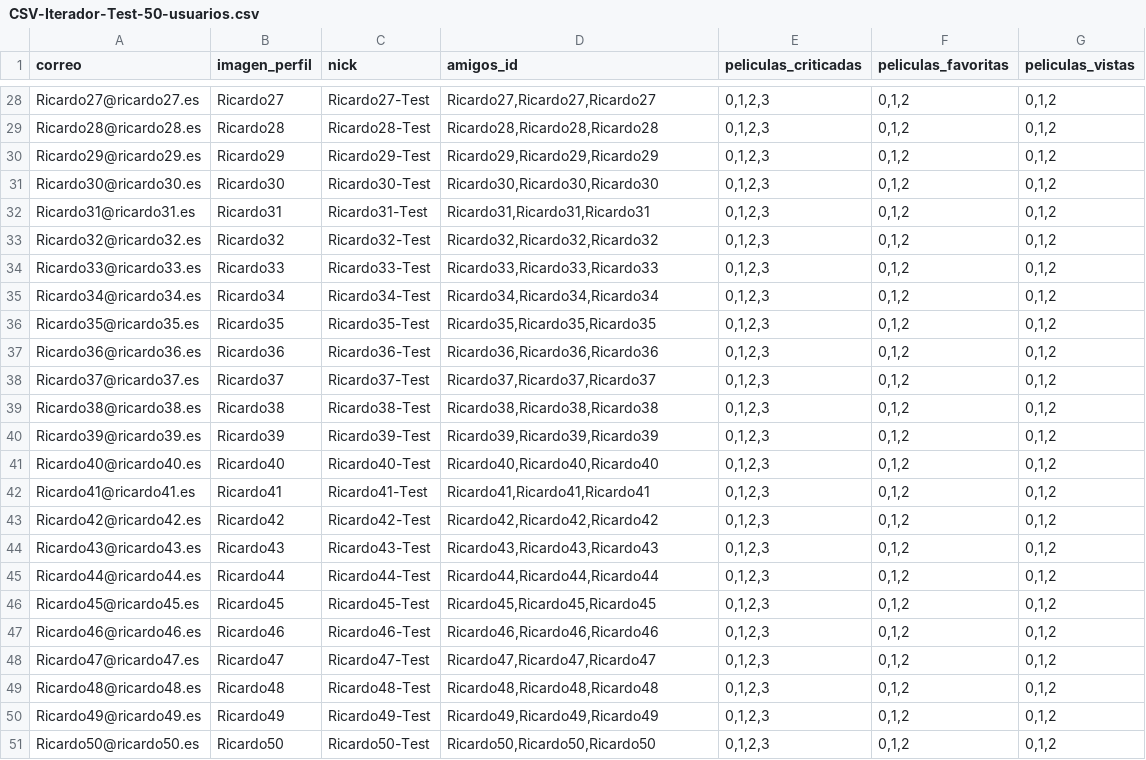
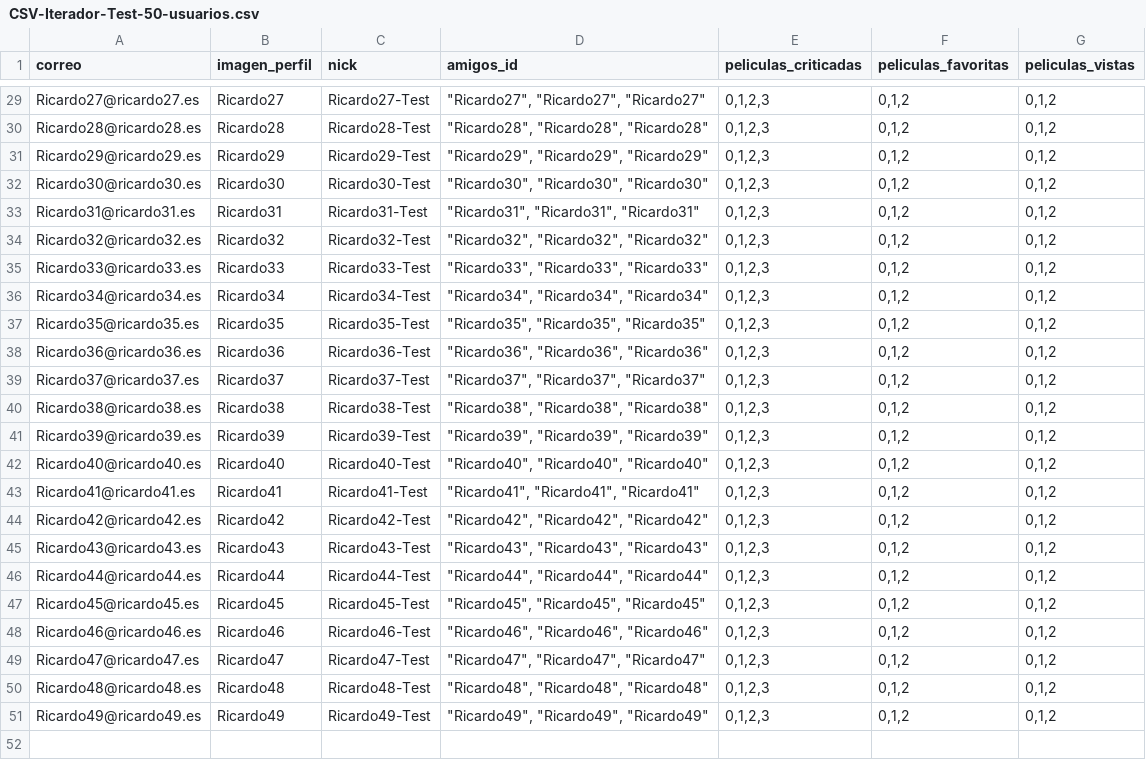
Before and after one commit to The-Sirk/proyectoTFG, a CSV file: Testing/CSV-Iterador-Test-50-usuarios.csv, drawn as a sheet; only a part is shown, gaps mark what is left out; removed rows and columns are numbered as before the commit, all else as after; the diff covers the shown part only; the diff names each change by its address in the sheet, - before the commit and + after, or states it on an @@ line.

Commit message:
Test de newman y nuevos postman

```diff
--- a/Testing/CSV-Iterador-Test-50-usuarios.csv
+++ b/Testing/CSV-Iterador-Test-50-usuarios.csv
-D29 (amigos_id): Ricardo27,Ricardo27,Ricardo27
+D29 (amigos_id): "Ricardo27", "Ricardo27", "Ricardo27"
-D30 (amigos_id): Ricardo28,Ricardo28,Ricardo28
+D30 (amigos_id): "Ricardo28", "Ricardo28", "Ricardo28"
-D31 (amigos_id): Ricardo29,Ricardo29,Ricardo29
+D31 (amigos_id): "Ricardo29", "Ricardo29", "Ricardo29"
-D32 (amigos_id): Ricardo30,Ricardo30,Ricardo30
+D32 (amigos_id): "Ricardo30", "Ricardo30", "Ricardo30"
-D33 (amigos_id): Ricardo31,Ricardo31,Ricardo31
+D33 (amigos_id): "Ricardo31", "Ricardo31", "Ricardo31"
-D34 (amigos_id): Ricardo32,Ricardo32,Ricardo32
+D34 (amigos_id): "Ricardo32", "Ricardo32", "Ricardo32"
-D35 (amigos_id): Ricardo33,Ricardo33,Ricardo33
+D35 (amigos_id): "Ricardo33", "Ricardo33", "Ricardo33"
-D36 (amigos_id): Ricardo34,Ricardo34,Ricardo34
+D36 (amigos_id): "Ricardo34", "Ricardo34", "Ricardo34"
-D37 (amigos_id): Ricardo35,Ricardo35,Ricardo35
+D37 (amigos_id): "Ricardo35", "Ricardo35", "Ricardo35"
-D38 (amigos_id): Ricardo36,Ricardo36,Ricardo36
+D38 (amigos_id): "Ricardo36", "Ricardo36", "Ricardo36"
-D39 (amigos_id): Ricardo37,Ricardo37,Ricardo37
+D39 (amigos_id): "Ricardo37", "Ricardo37", "Ricardo37"
-D40 (amigos_id): Ricardo38,Ricardo38,Ricardo38
+D40 (amigos_id): "Ricardo38", "Ricardo38", "Ricardo38"
-D41 (amigos_id): Ricardo39,Ricardo39,Ricardo39
+D41 (amigos_id): "Ricardo39", "Ricardo39", "Ricardo39"
-D42 (amigos_id): Ricardo40,Ricardo40,Ricardo40
+D42 (amigos_id): "Ricardo40", "Ricardo40", "Ricardo40"
-D43 (amigos_id): Ricardo41,Ricardo41,Ricardo41
+D43 (amigos_id): "Ricardo41", "Ricardo41", "Ricardo41"
-D44 (amigos_id): Ricardo42,Ricardo42,Ricardo42
+D44 (amigos_id): "Ricardo42", "Ricardo42", "Ricardo42"
-D45 (amigos_id): Ricardo43,Ricardo43,Ricardo43
+D45 (amigos_id): "Ricardo43", "Ricardo43", "Ricardo43"
-D46 (amigos_id): Ricardo44,Ricardo44,Ricardo44
+D46 (amigos_id): "Ricardo44", "Ricardo44", "Ricardo44"
-D47 (amigos_id): Ricardo45,Ricardo45,Ricardo45
+D47 (amigos_id): "Ricardo45", "Ricardo45", "Ricardo45"
-D48 (amigos_id): Ricardo46,Ricardo46,Ricardo46
+D48 (amigos_id): "Ricardo46", "Ricardo46", "Ricardo46"
-D49 (amigos_id): Ricardo47,Ricardo47,Ricardo47
+D49 (amigos_id): "Ricardo47", "Ricardo47", "Ricardo47"
-D50 (amigos_id): Ricardo48,Ricardo48,Ricardo48
+D50 (amigos_id): "Ricardo48", "Ricardo48", "Ricardo48"
-D51 (amigos_id): Ricardo49,Ricardo49,Ricardo49
+D51 (amigos_id): "Ricardo49", "Ricardo49", "Ricardo49"
-row 51: Ricardo50@ricardo50.es | Ricardo50 | Ricardo50-Test | Ricardo50,Ricardo50,Ricardo50 | 0,1,2,3 | 0,1,2 | 0,1,2
```
Also changed, not shown: 1 added row and 26 edited cells elsewhere in this file, 10 other files.
